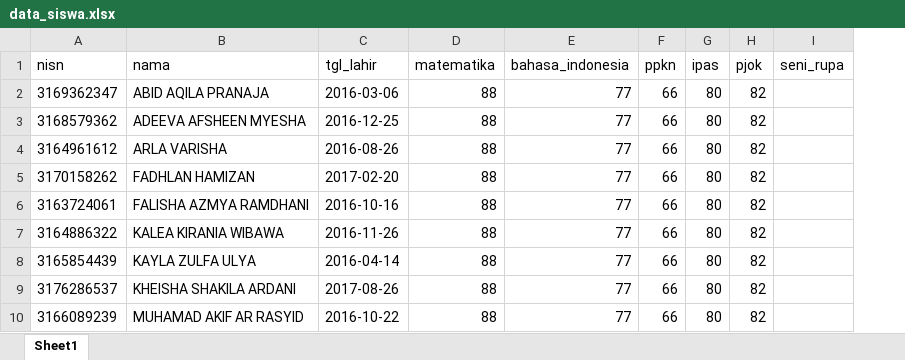
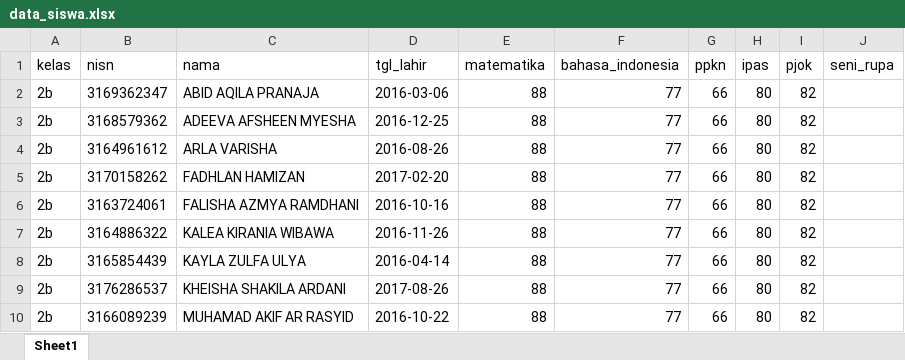
Before and after one commit to Roso770601/web-sekolah, an Excel workbook: nilai/data_siswa.xlsx, sheet Sheet1, drawn as a sheet; only a part is shown; values as stored, in another font and other column widths than the file's, no borders; the diff names each change by its address in the sheet, - before the commit and + after, or states it on an @@ line.

Commit message:
Update nilai siswa otomatis

```diff
--- a/nilai/data_siswa.xlsx (sheet Sheet1)
+++ b/nilai/data_siswa.xlsx (sheet Sheet1)
+column A (kelas), rows 2-10: all 2b
```
Also changed, not shown: 2 other files.
